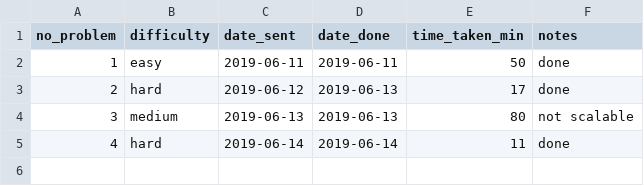
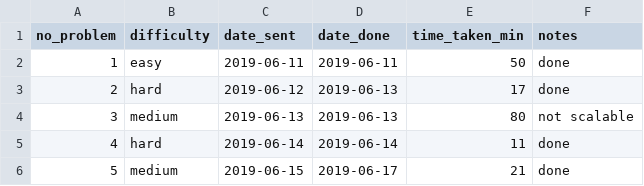
Before and after one commit to DominiqueCaron/daily-coding-problem, a CSV file: problems_timing.csv, drawn as a sheet; the diff names each change by its address in the sheet, - before the commit and + after, or states it on an @@ line.

```diff
--- a/problems_timing.csv
+++ b/problems_timing.csv
+row 6: 5 | medium | 2019-06-15 | 2019-06-17 | 21 | done
```
Also changed, not shown: 3 other files.
